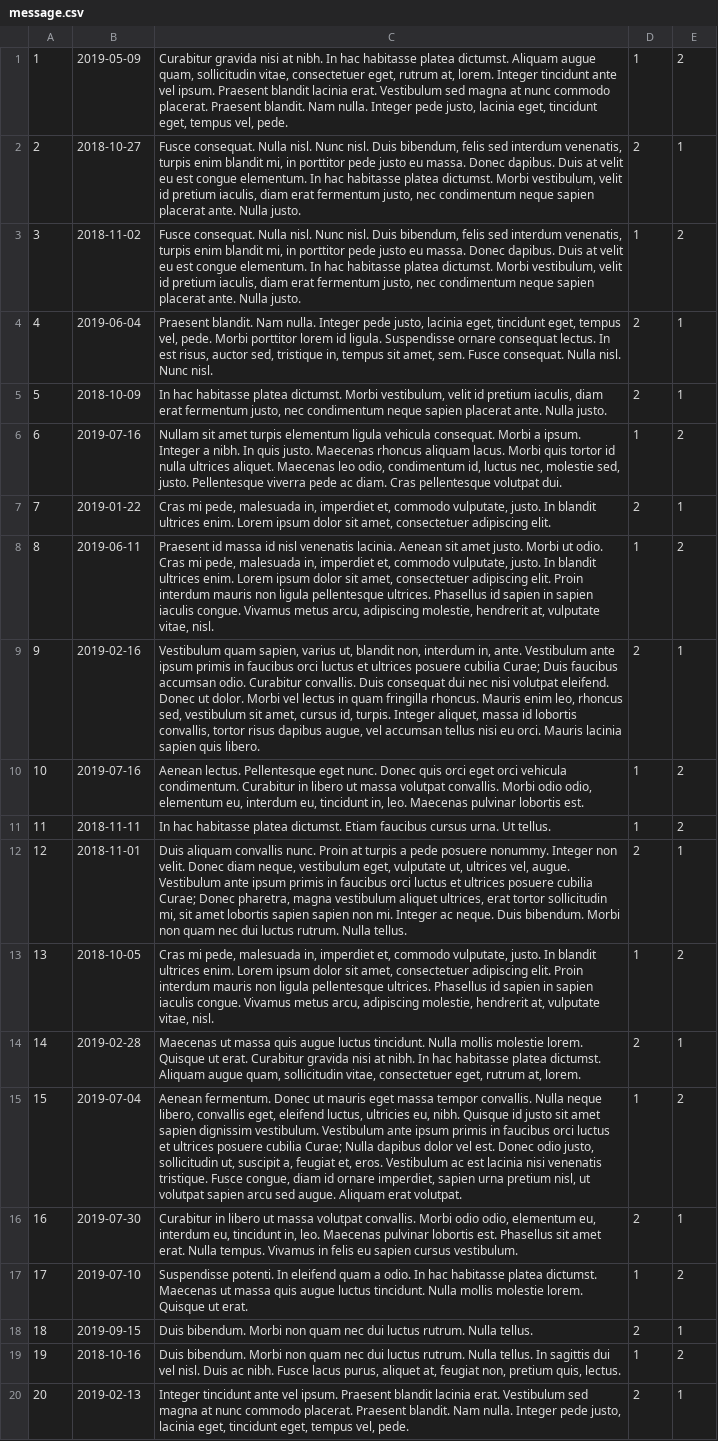
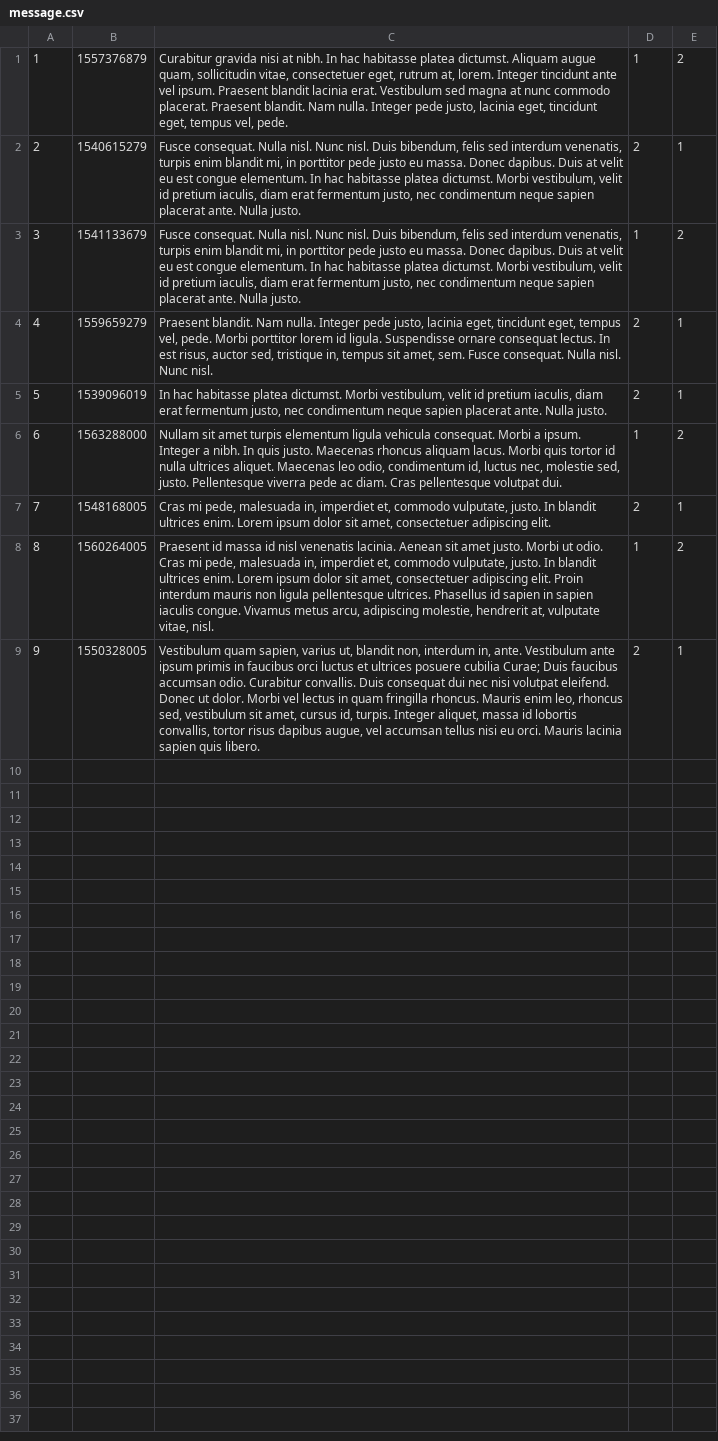
Before and after one commit to oegir/task-force, a CSV file: data/message.csv, drawn as a sheet; the diff names each change by its address in the sheet, - before the commit and + after, or states it on an @@ line.

```diff
--- a/data/message.csv
+++ b/data/message.csv
-B1: 2019-05-09
+B1: 1557376879
-B2: 2018-10-27
+B2: 1540615279
-B3: 2018-11-02
+B3: 1541133679
-B4: 2019-06-04
+B4: 1559659279
-B5: 2018-10-09
+B5: 1539096019
-B6: 2019-07-16
+B6: 1563288000
-B7: 2019-01-22
+B7: 1548168005
-B8: 2019-06-11
+B8: 1560264005
-B9: 2019-02-16
+B9: 1550328005
-row 10: 10 | 2019-07-16 | Aenean lectus. Pellentesque eget nunc. Donec quis orci eget orci vehicula condimentum. Curabitur in libero ut massa volutpat convallis. Morbi odio odio, elementum eu, interdum eu, tincidunt in, leo. Maecenas pulvinar lobortis est. | 1 | 2
-row 11: 11 | 2018-11-11 | In hac habitasse platea dictumst. Etiam faucibus cursus urna. Ut tellus. | 1 | 2
-row 12: 12 | 2018-11-01 | Duis aliquam convallis nunc. Proin at turpis a pede posuere nonummy. Integer non velit. Donec diam neque, vestibulum eget, vulputate ut, ultrices vel, augue. Vestibulum ante ipsum primis in faucibus orci luctus et ultrices posuere cubilia Curae; Donec pharetra, magna vestibulum aliquet ultrices, erat tortor sollicitudin mi, sit amet lobortis sapien sapien non mi. Integer ac neque. Duis bibendum. Morbi non quam nec dui luctus rutrum. Nulla tellus. | 2 | 1
-row 13: 13 | 2018-10-05 | Cras mi pede, malesuada in, imperdiet et, commodo vulputate, justo. In blandit ultrices enim. Lorem ipsum dolor sit amet, consectetuer adipiscing elit. Proin interdum mauris non ligula pellentesque ultrices. Phasellus id sapien in sapien iaculis congue. Vivamus metus arcu, adipiscing molestie, hendrerit at, vulputate vitae, nisl. | 1 | 2
-row 14: 14 | 2019-02-28 | Maecenas ut massa quis augue luctus tincidunt. Nulla mollis molestie lorem. Quisque ut erat. Curabitur gravida nisi at nibh. In hac habitasse platea dictumst. Aliquam augue quam, sollicitudin vitae, consectetuer eget, rutrum at, lorem. | 2 | 1
-row 15: 15 | 2019-07-04 | Aenean fermentum. Donec ut mauris eget massa tempor convallis. Nulla neque libero, convallis eget, eleifend luctus, ultricies eu, nibh. Quisque id justo sit amet sapien dignissim vestibulum. Vestibulum ante ipsum primis in faucibus orci luctus et ultrices posuere cubilia Curae; Nulla dapibus dolor vel est. Donec odio justo, sollicitudin ut, suscipit a, feugiat et, eros. Vestibulum ac est lacinia nisi venenatis tristique. Fusce congue, diam id ornare imperdiet, sapien urna pretium nisl, ut volutpat sapien arcu sed augue. Aliquam erat volutpat. | 1 | 2
-row 16: 16 | 2019-07-30 | Curabitur in libero ut massa volutpat convallis. Morbi odio odio, elementum eu, interdum eu, tincidunt in, leo. Maecenas pulvinar lobortis est. Phasellus sit amet erat. Nulla tempus. Vivamus in felis eu sapien cursus vestibulum. | 2 | 1
-row 17: 17 | 2019-07-10 | Suspendisse potenti. In eleifend quam a odio. In hac habitasse platea dictumst. Maecenas ut massa quis augue luctus tincidunt. Nulla mollis molestie lorem. Quisque ut erat. | 1 | 2
-row 18: 18 | 2019-09-15 | Duis bibendum. Morbi non quam nec dui luctus rutrum. Nulla tellus. | 2 | 1
-row 19: 19 | 2018-10-16 | Duis bibendum. Morbi non quam nec dui luctus rutrum. Nulla tellus. In sagittis dui vel nisl. Duis ac nibh. Fusce lacus purus, aliquet at, feugiat non, pretium quis, lectus. | 1 | 2
-row 20: 20 | 2019-02-13 | Integer tincidunt ante vel ipsum. Praesent blandit lacinia erat. Vestibulum sed magna at nunc commodo placerat. Praesent blandit. Nam nulla. Integer pede justo, lacinia eget, tincidunt eget, tempus vel, pede. | 2 | 1
```
Also changed, not shown: data/opinion.csv, data/profile.csv, 55 other files.
